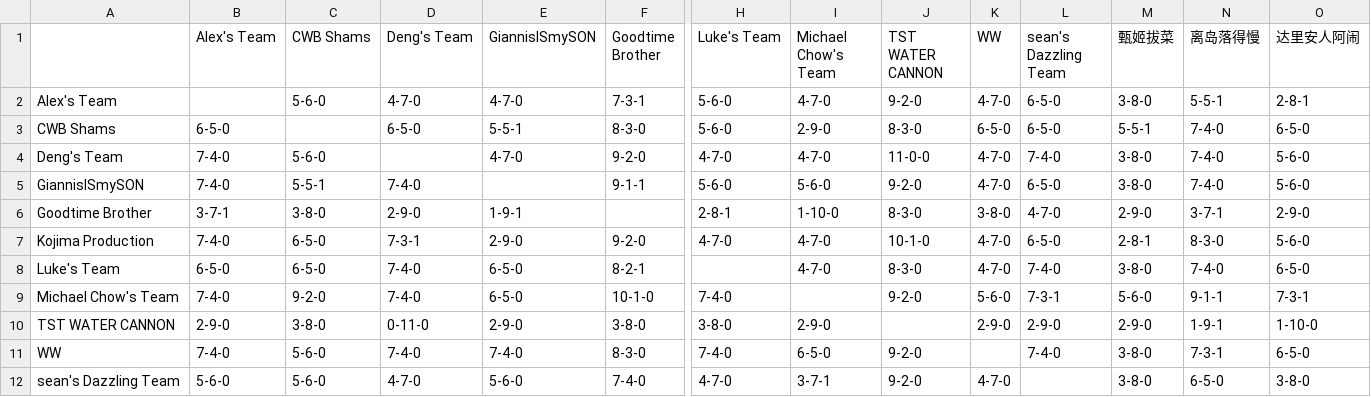
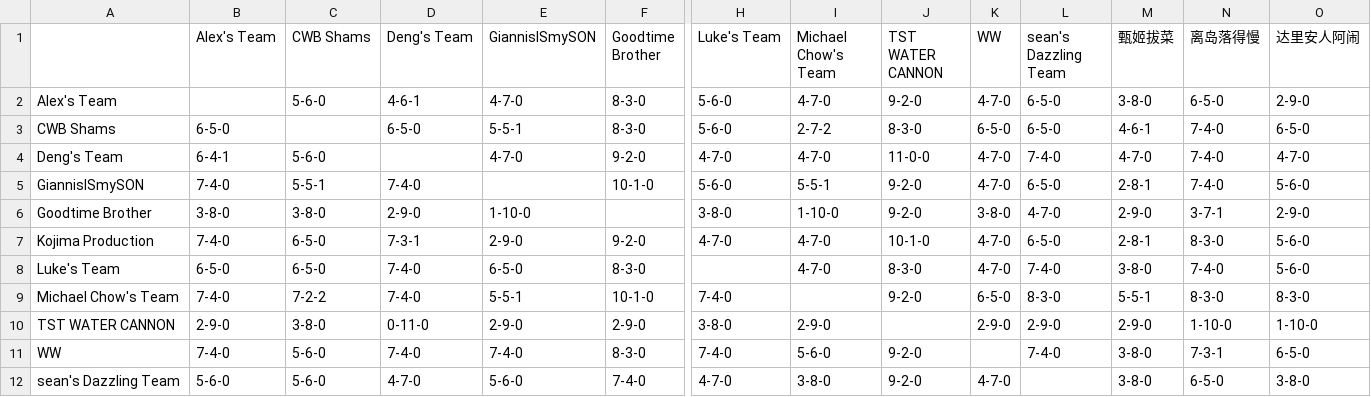
Before and after one commit to williamww19/fantasy, a CSV file: data/league_13648/weekly_summary/week_07.csv, drawn as a sheet; only a part is shown, gaps mark what is left out; the diff covers the shown part only; the diff names each change by its address in the sheet, - before the commit and + after, or states it on an @@ line.

```diff
--- a/data/league_13648/weekly_summary/week_07.csv
+++ b/data/league_13648/weekly_summary/week_07.csv
-D2 (Deng's Team): 4-7-0
+D2 (Deng's Team): 4-6-1
-F2 (Goodtime Brother): 7-3-1
+F2 (Goodtime Brother): 8-3-0
-N2 (离岛落得慢): 5-5-1
+N2 (离岛落得慢): 6-5-0
-O2 (达里安人阿闹): 2-8-1
+O2 (达里安人阿闹): 2-9-0
-I3 (Michael Chow's Team): 2-9-0
+I3 (Michael Chow's Team): 2-7-2
-M3 (甄姬拔菜): 5-5-1
+M3 (甄姬拔菜): 4-6-1
-B4 (Alex's Team): 7-4-0
+B4 (Alex's Team): 6-4-1
-M4 (甄姬拔菜): 3-8-0
+M4 (甄姬拔菜): 4-7-0
-O4 (达里安人阿闹): 5-6-0
+O4 (达里安人阿闹): 4-7-0
-F5 (Goodtime Brother): 9-1-1
+F5 (Goodtime Brother): 10-1-0
-I5 (Michael Chow's Team): 5-6-0
+I5 (Michael Chow's Team): 5-5-1
-M5 (甄姬拔菜): 3-8-0
+M5 (甄姬拔菜): 2-8-1
-B6 (Alex's Team): 3-7-1
+B6 (Alex's Team): 3-8-0
-E6 (GiannisISmySON): 1-9-1
+E6 (GiannisISmySON): 1-10-0
-H6 (Luke's Team): 2-8-1
+H6 (Luke's Team): 3-8-0
-J6 (TST WATER CANNON): 8-3-0
+J6 (TST WATER CANNON): 9-2-0
-F8 (Goodtime Brother): 8-2-1
+F8 (Goodtime Brother): 8-3-0
-O8 (达里安人阿闹): 6-5-0
+O8 (达里安人阿闹): 5-6-0
-C9 (CWB Shams): 9-2-0
+C9 (CWB Shams): 7-2-2
-E9 (GiannisISmySON): 6-5-0
+E9 (GiannisISmySON): 5-5-1
-K9 (WW): 5-6-0
+K9 (WW): 6-5-0
-L9 (sean's Dazzling Team): 7-3-1
+L9 (sean's Dazzling Team): 8-3-0
-M9 (甄姬拔菜): 5-6-0
+M9 (甄姬拔菜): 5-5-1
-N9 (离岛落得慢): 9-1-1
+N9 (离岛落得慢): 8-3-0
-O9 (达里安人阿闹): 7-3-1
+O9 (达里安人阿闹): 8-3-0
-F10 (Goodtime Brother): 3-8-0
+F10 (Goodtime Brother): 2-9-0
-N10 (离岛落得慢): 1-9-1
+N10 (离岛落得慢): 1-10-0
-I11 (Michael Chow's Team): 6-5-0
+I11 (Michael Chow's Team): 5-6-0
-I12 (Michael Chow's Team): 3-7-1
+I12 (Michael Chow's Team): 3-8-0
```
Also changed, not shown: 13 edited cells elsewhere in this file, data/league_13648/weekly_stats/week_07.csv, data/league_33203/weekly_stats/week_07.csv, 4 other files.
